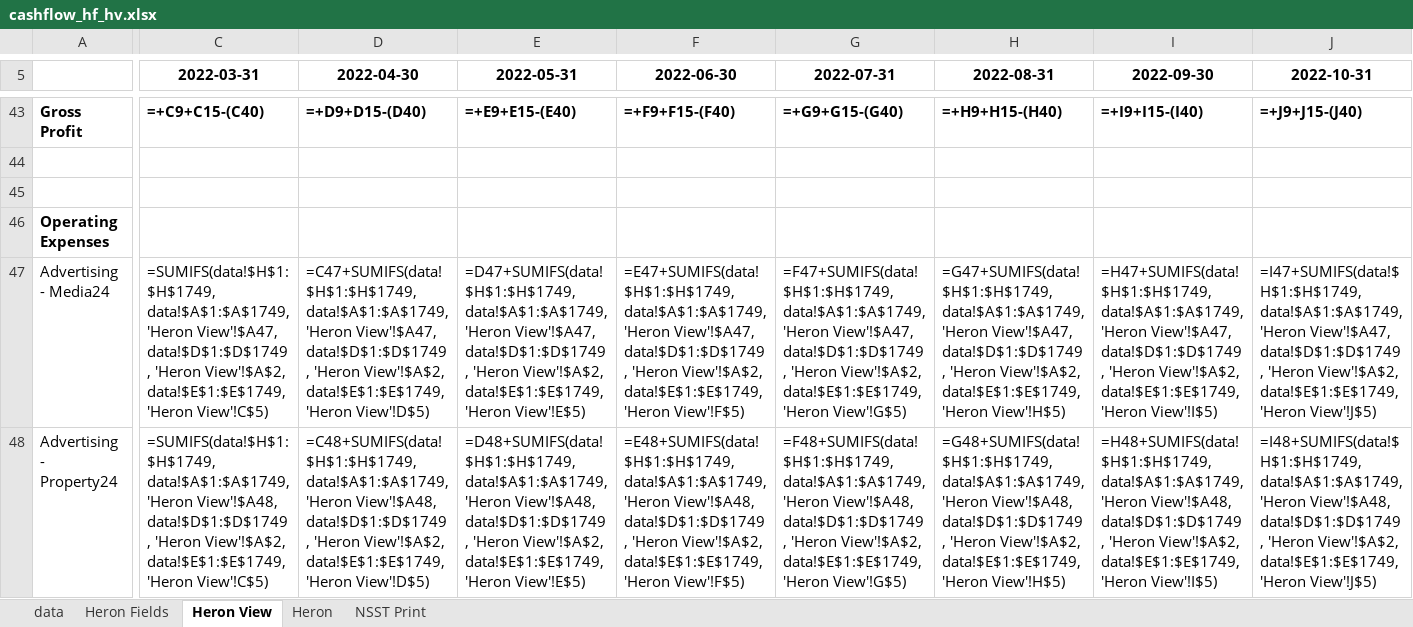
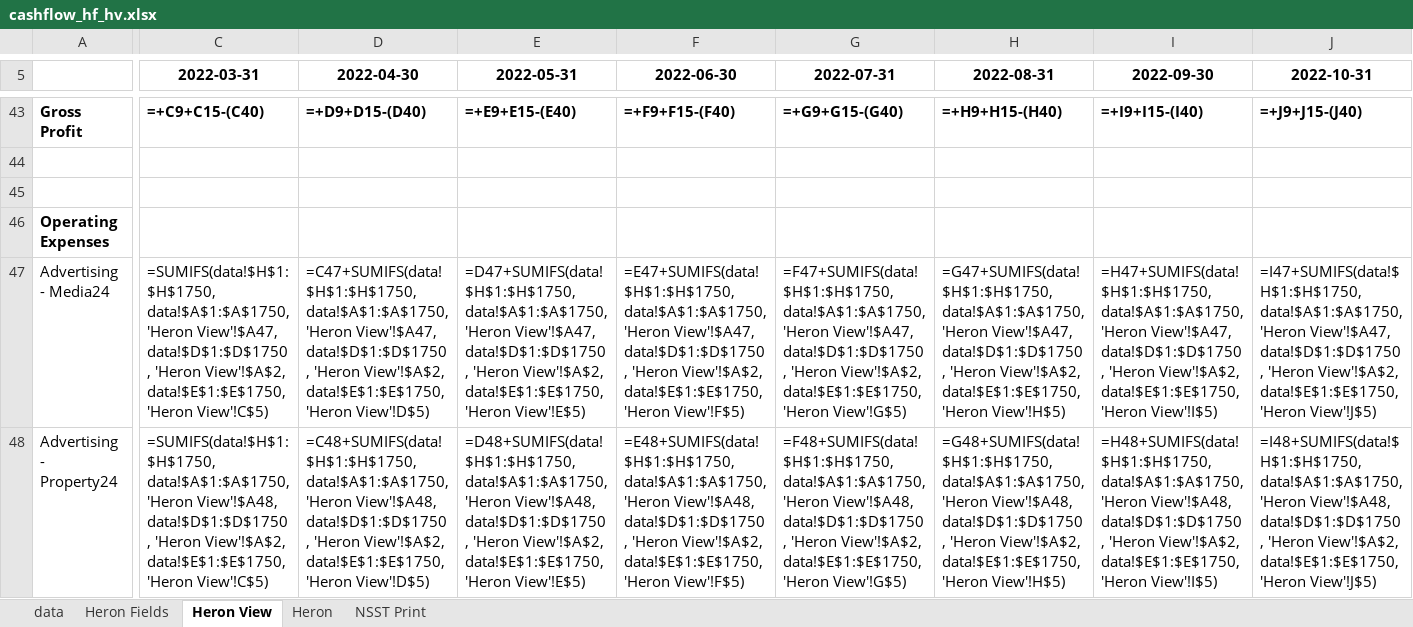
Before and after one commit to WayneBruton/fastapi-python, an Excel workbook: cashflow_p&l_files/cashflow_hf_hv.xlsx, sheet Heron View, drawn as a sheet; only a part is shown, gaps mark what is left out; values as stored, in another font and other column widths than the file's, no borders; formulas without a stored value are shown as written; the diff covers the shown part only; the diff names each change by its address in the sheet, - before the commit and + after, or states it on an @@ line.

```diff
--- a/cashflow_p&l_files/cashflow_hf_hv.xlsx (sheet Heron View)
+++ b/cashflow_p&l_files/cashflow_hf_hv.xlsx (sheet Heron View)
-C47 (2022-03-31): =SUMIFS(data!$H$1:$H$1749, data!$A$1:$A$1749, 'Heron View'!$A47, data!$D$1:$D$1749, 'Heron View'!$A$2, data!$E$1:$E$1749, 'Heron View'!C$5)
+C47 (2022-03-31): =SUMIFS(data!$H$1:$H$1750, data!$A$1:$A$1750, 'Heron View'!$A47, data!$D$1:$D$1750, 'Heron View'!$A$2, data!$E$1:$E$1750, 'Heron View'!C$5)
-D47 (2022-04-30): =C47+SUMIFS(data!$H$1:$H$1749, data!$A$1:$A$1749, 'Heron View'!$A47, data!$D$1:$D$1749, 'Heron View'!$A$2, data!$E$1:$E$1749, 'Heron View'!D$5)
+D47 (2022-04-30): =C47+SUMIFS(data!$H$1:$H$1750, data!$A$1:$A$1750, 'Heron View'!$A47, data!$D$1:$D$1750, 'Heron View'!$A$2, data!$E$1:$E$1750, 'Heron View'!D$5)
-E47 (2022-05-31): =D47+SUMIFS(data!$H$1:$H$1749, data!$A$1:$A$1749, 'Heron View'!$A47, data!$D$1:$D$1749, 'Heron View'!$A$2, data!$E$1:$E$1749, 'Heron View'!E$5)
+E47 (2022-05-31): =D47+SUMIFS(data!$H$1:$H$1750, data!$A$1:$A$1750, 'Heron View'!$A47, data!$D$1:$D$1750, 'Heron View'!$A$2, data!$E$1:$E$1750, 'Heron View'!E$5)
-F47 (2022-06-30): =E47+SUMIFS(data!$H$1:$H$1749, data!$A$1:$A$1749, 'Heron View'!$A47, data!$D$1:$D$1749, 'Heron View'!$A$2, data!$E$1:$E$1749, 'Heron View'!F$5)
+F47 (2022-06-30): =E47+SUMIFS(data!$H$1:$H$1750, data!$A$1:$A$1750, 'Heron View'!$A47, data!$D$1:$D$1750, 'Heron View'!$A$2, data!$E$1:$E$1750, 'Heron View'!F$5)
-G47 (2022-07-31): =F47+SUMIFS(data!$H$1:$H$1749, data!$A$1:$A$1749, 'Heron View'!$A47, data!$D$1:$D$1749, 'Heron View'!$A$2, data!$E$1:$E$1749, 'Heron View'!G$5)
+G47 (2022-07-31): =F47+SUMIFS(data!$H$1:$H$1750, data!$A$1:$A$1750, 'Heron View'!$A47, data!$D$1:$D$1750, 'Heron View'!$A$2, data!$E$1:$E$1750, 'Heron View'!G$5)
-H47 (2022-08-31): =G47+SUMIFS(data!$H$1:$H$1749, data!$A$1:$A$1749, 'Heron View'!$A47, data!$D$1:$D$1749, 'Heron View'!$A$2, data!$E$1:$E$1749, 'Heron View'!H$5)
+H47 (2022-08-31): =G47+SUMIFS(data!$H$1:$H$1750, data!$A$1:$A$1750, 'Heron View'!$A47, data!$D$1:$D$1750, 'Heron View'!$A$2, data!$E$1:$E$1750, 'Heron View'!H$5)
-I47 (2022-09-30): =H47+SUMIFS(data!$H$1:$H$1749, data!$A$1:$A$1749, 'Heron View'!$A47, data!$D$1:$D$1749, 'Heron View'!$A$2, data!$E$1:$E$1749, 'Heron View'!I$5)
+I47 (2022-09-30): =H47+SUMIFS(data!$H$1:$H$1750, data!$A$1:$A$1750, 'Heron View'!$A47, data!$D$1:$D$1750, 'Heron View'!$A$2, data!$E$1:$E$1750, 'Heron View'!I$5)
-J47 (2022-10-31): =I47+SUMIFS(data!$H$1:$H$1749, data!$A$1:$A$1749, 'Heron View'!$A47, data!$D$1:$D$1749, 'Heron View'!$A$2, data!$E$1:$E$1749, 'Heron View'!J$5)
+J47 (2022-10-31): =I47+SUMIFS(data!$H$1:$H$1750, data!$A$1:$A$1750, 'Heron View'!$A47, data!$D$1:$D$1750, 'Heron View'!$A$2, data!$E$1:$E$1750, 'Heron View'!J$5)
-C48 (2022-03-31): =SUMIFS(data!$H$1:$H$1749, data!$A$1:$A$1749, 'Heron View'!$A48, data!$D$1:$D$1749, 'Heron View'!$A$2, data!$E$1:$E$1749, 'Heron View'!C$5)
+C48 (2022-03-31): =SUMIFS(data!$H$1:$H$1750, data!$A$1:$A$1750, 'Heron View'!$A48, data!$D$1:$D$1750, 'Heron View'!$A$2, data!$E$1:$E$1750, 'Heron View'!C$5)
-D48 (2022-04-30): =C48+SUMIFS(data!$H$1:$H$1749, data!$A$1:$A$1749, 'Heron View'!$A48, data!$D$1:$D$1749, 'Heron View'!$A$2, data!$E$1:$E$1749, 'Heron View'!D$5)
+D48 (2022-04-30): =C48+SUMIFS(data!$H$1:$H$1750, data!$A$1:$A$1750, 'Heron View'!$A48, data!$D$1:$D$1750, 'Heron View'!$A$2, data!$E$1:$E$1750, 'Heron View'!D$5)
-E48 (2022-05-31): =D48+SUMIFS(data!$H$1:$H$1749, data!$A$1:$A$1749, 'Heron View'!$A48, data!$D$1:$D$1749, 'Heron View'!$A$2, data!$E$1:$E$1749, 'Heron View'!E$5)
+E48 (2022-05-31): =D48+SUMIFS(data!$H$1:$H$1750, data!$A$1:$A$1750, 'Heron View'!$A48, data!$D$1:$D$1750, 'Heron View'!$A$2, data!$E$1:$E$1750, 'Heron View'!E$5)
-F48 (2022-06-30): =E48+SUMIFS(data!$H$1:$H$1749, data!$A$1:$A$1749, 'Heron View'!$A48, data!$D$1:$D$1749, 'Heron View'!$A$2, data!$E$1:$E$1749, 'Heron View'!F$5)
+F48 (2022-06-30): =E48+SUMIFS(data!$H$1:$H$1750, data!$A$1:$A$1750, 'Heron View'!$A48, data!$D$1:$D$1750, 'Heron View'!$A$2, data!$E$1:$E$1750, 'Heron View'!F$5)
-G48 (2022-07-31): =F48+SUMIFS(data!$H$1:$H$1749, data!$A$1:$A$1749, 'Heron View'!$A48, data!$D$1:$D$1749, 'Heron View'!$A$2, data!$E$1:$E$1749, 'Heron View'!G$5)
+G48 (2022-07-31): =F48+SUMIFS(data!$H$1:$H$1750, data!$A$1:$A$1750, 'Heron View'!$A48, data!$D$1:$D$1750, 'Heron View'!$A$2, data!$E$1:$E$1750, 'Heron View'!G$5)
-H48 (2022-08-31): =G48+SUMIFS(data!$H$1:$H$1749, data!$A$1:$A$1749, 'Heron View'!$A48, data!$D$1:$D$1749, 'Heron View'!$A$2, data!$E$1:$E$1749, 'Heron View'!H$5)
+H48 (2022-08-31): =G48+SUMIFS(data!$H$1:$H$1750, data!$A$1:$A$1750, 'Heron View'!$A48, data!$D$1:$D$1750, 'Heron View'!$A$2, data!$E$1:$E$1750, 'Heron View'!H$5)
-I48 (2022-09-30): =H48+SUMIFS(data!$H$1:$H$1749, data!$A$1:$A$1749, 'Heron View'!$A48, data!$D$1:$D$1749, 'Heron View'!$A$2, data!$E$1:$E$1749, 'Heron View'!I$5)
+I48 (2022-09-30): =H48+SUMIFS(data!$H$1:$H$1750, data!$A$1:$A$1750, 'Heron View'!$A48, data!$D$1:$D$1750, 'Heron View'!$A$2, data!$E$1:$E$1750, 'Heron View'!I$5)
-J48 (2022-10-31): =I48+SUMIFS(data!$H$1:$H$1749, data!$A$1:$A$1749, 'Heron View'!$A48, data!$D$1:$D$1749, 'Heron View'!$A$2, data!$E$1:$E$1749, 'Heron View'!J$5)
+J48 (2022-10-31): =I48+SUMIFS(data!$H$1:$H$1750, data!$A$1:$A$1750, 'Heron View'!$A48, data!$D$1:$D$1750, 'Heron View'!$A$2, data!$E$1:$E$1750, 'Heron View'!J$5)
```
Also changed, not shown: 1604 edited cells elsewhere in this sheet, sheet data, sheet Heron, sheet Heron Fields, sheet NSST Print, hidden cells, 2 other files.
